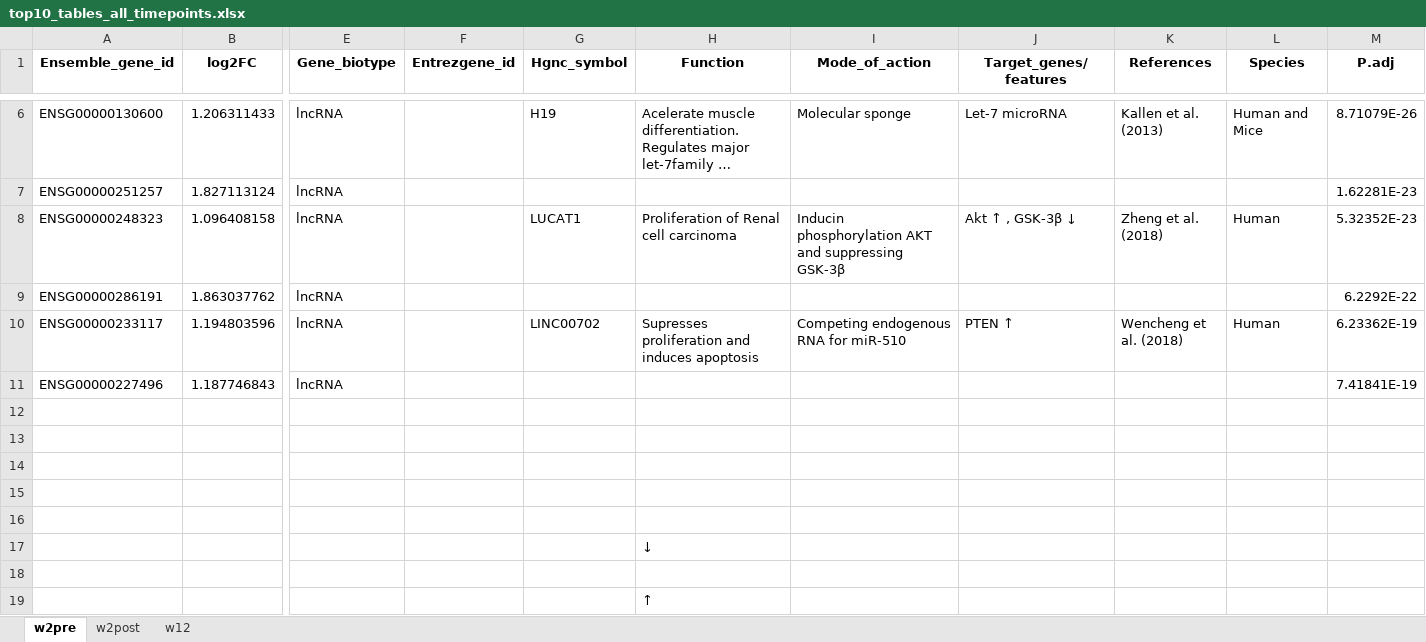
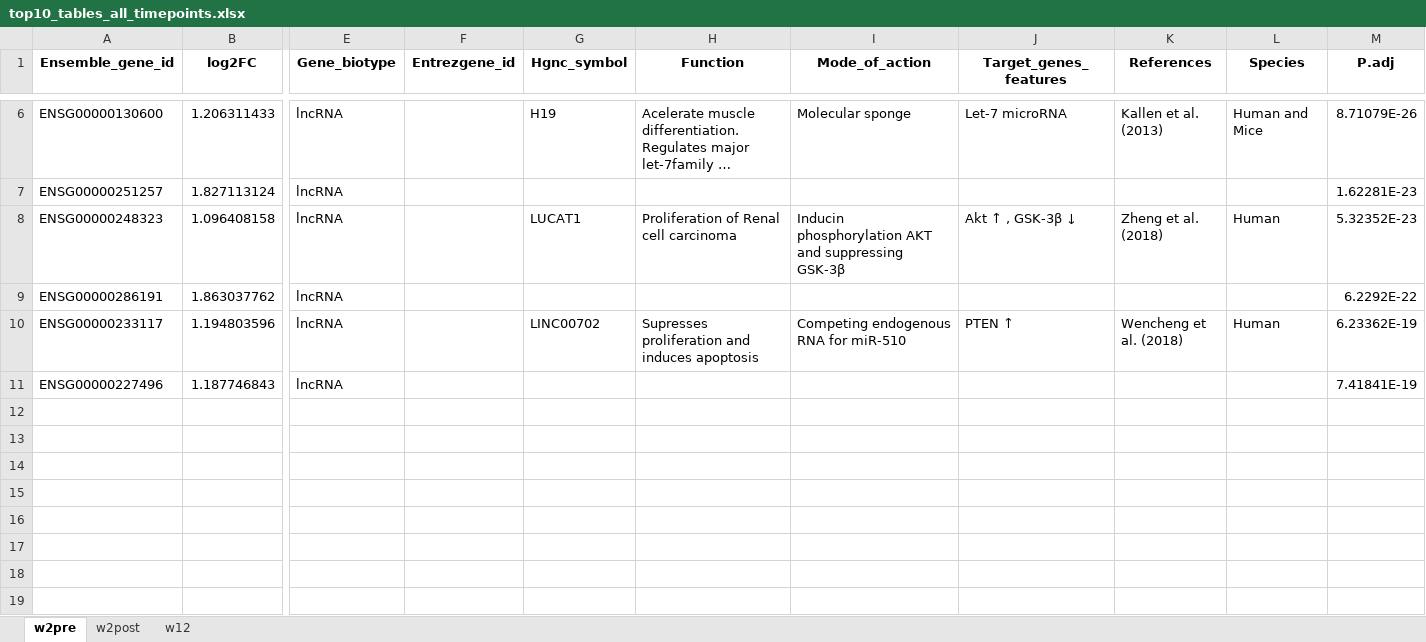
Before and after one commit to ragnvalds/Innlevering_masteroppgave, an Excel workbook: data/top10_tables_all_timepoints.xlsx, sheet w2pre, drawn as a sheet; only a part is shown, gaps mark what is left out; long unchanged cells end in …; values as stored, in another font and other column widths than the file's, no borders; rows hold the shown columns only; the diff names each change by its address in the sheet, - before the commit and + after, or states it on an @@ line.

```diff
--- a/data/top10_tables_all_timepoints.xlsx (sheet w2pre)
+++ b/data/top10_tables_all_timepoints.xlsx (sheet w2pre)
-J1: Target_genes/features
+J1: Target_genes_features
-row 12: (empty)
-row 13: (empty)
-row 14: (empty)
-row 15: (empty)
-row 16: (empty)
-row 17:  |  |  |  |  | ↓
-row 18: (empty)
-row 19:  |  |  |  |  | ↑
```
Also changed, not shown: sheet w12, sheet w2post, 12 other files.
